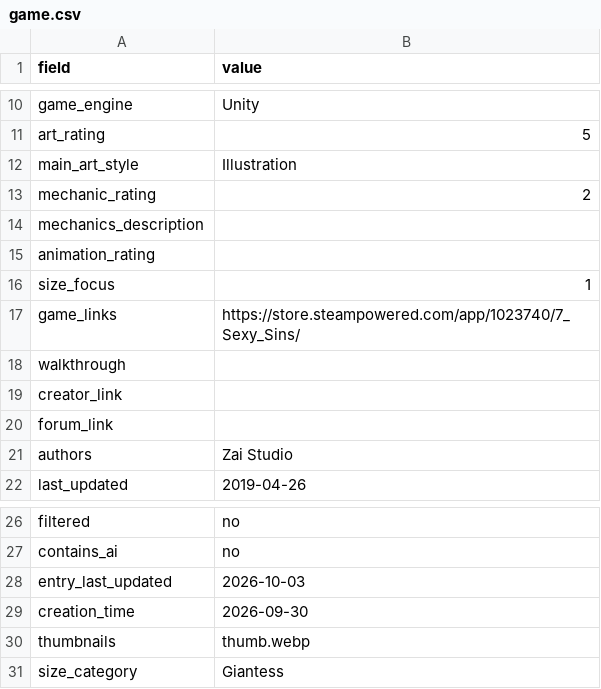
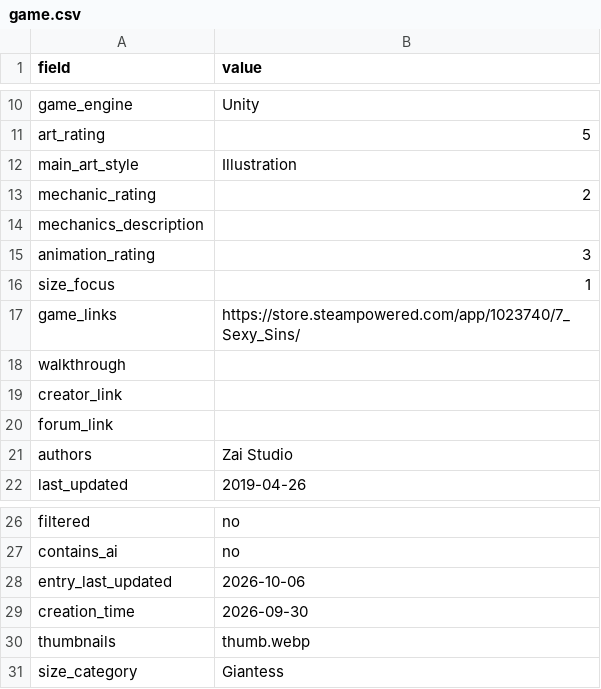
Before and after one commit to artsketter/size-game-index-content, a CSV file: games/7-sexy-sins/game.csv, drawn as a sheet; only a part is shown, gaps mark what is left out.

```diff
--- a/games/7-sexy-sins/game.csv
+++ b/games/7-sexy-sins/game.csv
@@ -14,3 +14,3 @@ mechanic_rating,2
 mechanics_description,
-animation_rating,
+animation_rating,3
 size_focus,1
@@ -27,3 +27,3 @@ filtered,no
 contains_ai,no
-entry_last_updated,2026-10-03
+entry_last_updated,2026-10-06
 creation_time,2026-09-30
```
Also changed, not shown: games/2-big-to-date/game.csv, games/5-minute-gts-story/game.csv, 26 other files.
